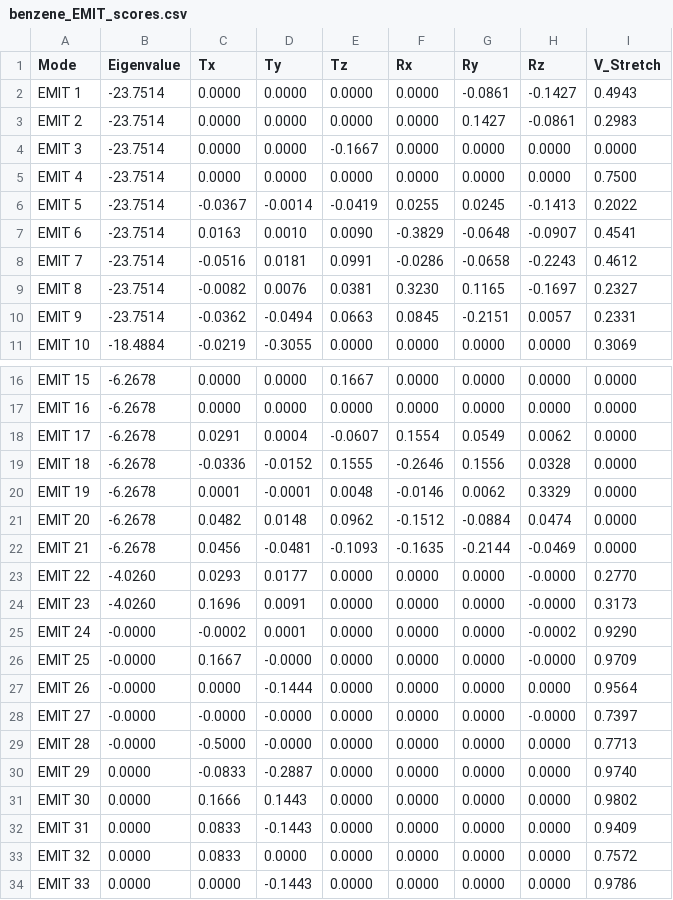
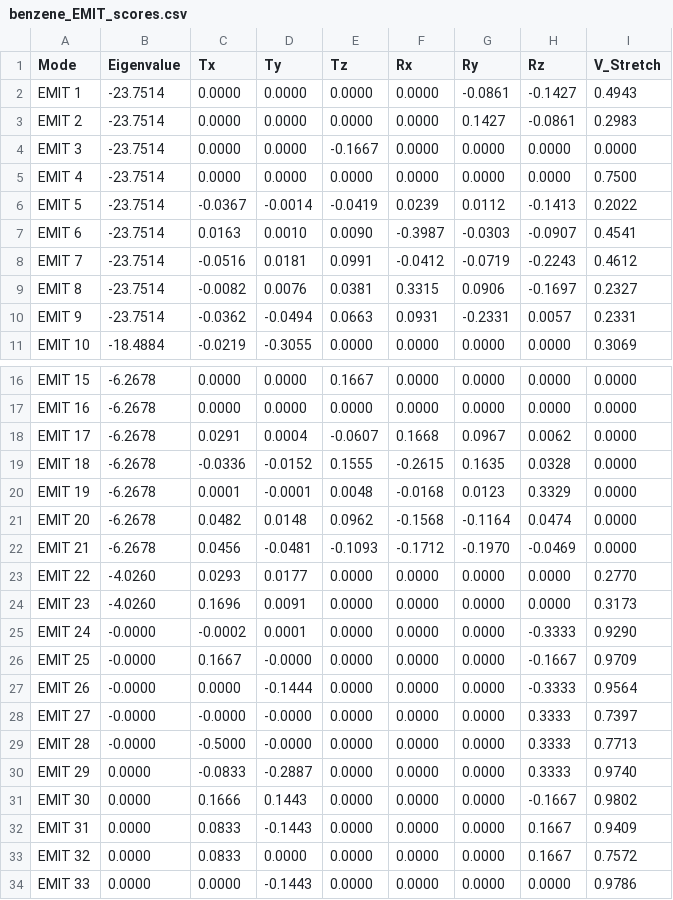
Before and after one commit to Chitiphat-Auvichien/scoring-functions, a CSV file: data/results/benzene_EMIT_scores.csv, drawn as a sheet; only a part is shown, gaps mark what is left out.

```diff
--- a/data/results/benzene_EMIT_scores.csv
+++ b/data/results/benzene_EMIT_scores.csv
@@ -5,7 +5,7 @@ EMIT 3,-23.7514,0.0000,0.0000,-0.1667,0.0000,0.0000,0.0000,0.0000
 EMIT 4,-23.7514,0.0000,0.0000,0.0000,0.0000,0.0000,0.0000,0.7500
-EMIT 5,-23.7514,-0.0367,-0.0014,-0.0419,0.0255,0.0245,-0.1413,0.2022
-EMIT 6,-23.7514,0.0163,0.0010,0.0090,-0.3829,-0.0648,-0.0907,0.4541
-EMIT 7,-23.7514,-0.0516,0.0181,0.0991,-0.0286,-0.0658,-0.2243,0.4612
-EMIT 8,-23.7514,-0.0082,0.0076,0.0381,0.3230,0.1165,-0.1697,0.2327
-EMIT 9,-23.7514,-0.0362,-0.0494,0.0663,0.0845,-0.2151,0.0057,0.2331
+EMIT 5,-23.7514,-0.0367,-0.0014,-0.0419,0.0239,0.0112,-0.1413,0.2022
+EMIT 6,-23.7514,0.0163,0.0010,0.0090,-0.3987,-0.0303,-0.0907,0.4541
+EMIT 7,-23.7514,-0.0516,0.0181,0.0991,-0.0412,-0.0719,-0.2243,0.4612
+EMIT 8,-23.7514,-0.0082,0.0076,0.0381,0.3315,0.0906,-0.1697,0.2327
+EMIT 9,-23.7514,-0.0362,-0.0494,0.0663,0.0931,-0.2331,0.0057,0.2331
 EMIT 10,-18.4884,-0.0219,-0.3055,0.0000,0.0000,0.0000,0.0000,0.3069
@@ -17,18 +17,18 @@ EMIT 15,-6.2678,0.0000,0.0000,0.1667,0.0000,0.0000,0.0000,0.0000
 EMIT 16,-6.2678,0.0000,0.0000,0.0000,0.0000,0.0000,0.0000,0.0000
-EMIT 17,-6.2678,0.0291,0.0004,-0.0607,0.1554,0.0549,0.0062,0.0000
-EMIT 18,-6.2678,-0.0336,-0.0152,0.1555,-0.2646,0.1556,0.0328,0.0000
-EMIT 19,-6.2678,0.0001,-0.0001,0.0048,-0.0146,0.0062,0.3329,0.0000
-EMIT 20,-6.2678,0.0482,0.0148,0.0962,-0.1512,-0.0884,0.0474,0.0000
-EMIT 21,-6.2678,0.0456,-0.0481,-0.1093,-0.1635,-0.2144,-0.0469,0.0000
-EMIT 22,-4.0260,0.0293,0.0177,0.0000,0.0000,0.0000,-0.0000,0.2770
-EMIT 23,-4.0260,0.1696,0.0091,0.0000,0.0000,0.0000,-0.0000,0.3173
-EMIT 24,-0.0000,-0.0002,0.0001,0.0000,0.0000,0.0000,-0.0002,0.9290
-EMIT 25,-0.0000,0.1667,-0.0000,0.0000,0.0000,0.0000,-0.0000,0.9709
-EMIT 26,-0.0000,0.0000,-0.1444,0.0000,0.0000,0.0000,0.0000,0.9564
-EMIT 27,-0.0000,-0.0000,-0.0000,0.0000,0.0000,0.0000,-0.0000,0.7397
-EMIT 28,-0.0000,-0.5000,-0.0000,0.0000,0.0000,0.0000,0.0000,0.7713
-EMIT 29,0.0000,-0.0833,-0.2887,0.0000,0.0000,0.0000,0.0000,0.9740
-EMIT 30,0.0000,0.1666,0.1443,0.0000,0.0000,0.0000,0.0000,0.9802
-EMIT 31,0.0000,0.0833,-0.1443,0.0000,0.0000,0.0000,0.0000,0.9409
-EMIT 32,0.0000,0.0833,0.0000,0.0000,0.0000,0.0000,0.0000,0.7572
+EMIT 17,-6.2678,0.0291,0.0004,-0.0607,0.1668,0.0967,0.0062,0.0000
+EMIT 18,-6.2678,-0.0336,-0.0152,0.1555,-0.2615,0.1635,0.0328,0.0000
+EMIT 19,-6.2678,0.0001,-0.0001,0.0048,-0.0168,0.0123,0.3329,0.0000
+EMIT 20,-6.2678,0.0482,0.0148,0.0962,-0.1568,-0.1164,0.0474,0.0000
+EMIT 21,-6.2678,0.0456,-0.0481,-0.1093,-0.1712,-0.1970,-0.0469,0.0000
+EMIT 22,-4.0260,0.0293,0.0177,0.0000,0.0000,0.0000,0.0000,0.2770
+EMIT 23,-4.0260,0.1696,0.0091,0.0000,0.0000,0.0000,0.0000,0.3173
+EMIT 24,-0.0000,-0.0002,0.0001,0.0000,0.0000,0.0000,-0.3333,0.9290
+EMIT 25,-0.0000,0.1667,-0.0000,0.0000,0.0000,0.0000,-0.1667,0.9709
+EMIT 26,-0.0000,0.0000,-0.1444,0.0000,0.0000,0.0000,-0.3333,0.9564
+EMIT 27,-0.0000,-0.0000,-0.0000,0.0000,0.0000,0.0000,0.3333,0.7397
+EMIT 28,-0.0000,-0.5000,-0.0000,0.0000,0.0000,0.0000,0.3333,0.7713
+EMIT 29,0.0000,-0.0833,-0.2887,0.0000,0.0000,0.0000,0.3333,0.9740
+EMIT 30,0.0000,0.1666,0.1443,0.0000,0.0000,0.0000,-0.1667,0.9802
+EMIT 31,0.0000,0.0833,-0.1443,0.0000,0.0000,0.0000,0.1667,0.9409
+EMIT 32,0.0000,0.0833,0.0000,0.0000,0.0000,0.0000,0.1667,0.7572
 EMIT 33,0.0000,0.0000,-0.1443,0.0000,0.0000,0.0000,0.0000,0.9786
```
Also changed, not shown: data/results/benzene_normal_scores.csv, data/results/water_EMIT_scores.csv, 2 other files.
